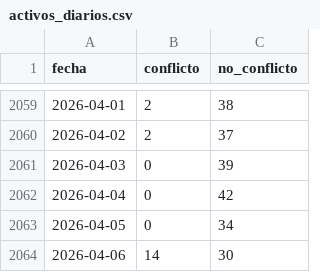
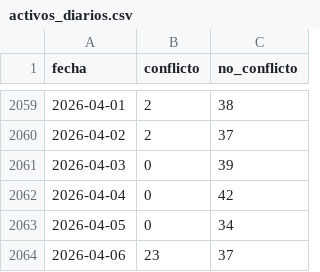
Before and after one commit to mauforonda/transitabilidad-bolivia, a CSV file: activos_diarios.csv, drawn as a sheet; only a part is shown, gaps mark what is left out.

```diff
--- a/activos_diarios.csv
+++ b/activos_diarios.csv
@@ -2063,2 +2063,2 @@ fecha,conflicto,no_conflicto
 2026-04-05,0,34
-2026-04-06,14,30
+2026-04-06,23,37
```
Also changed, not shown: conflictos_coordenadas.csv, 2 other files.
